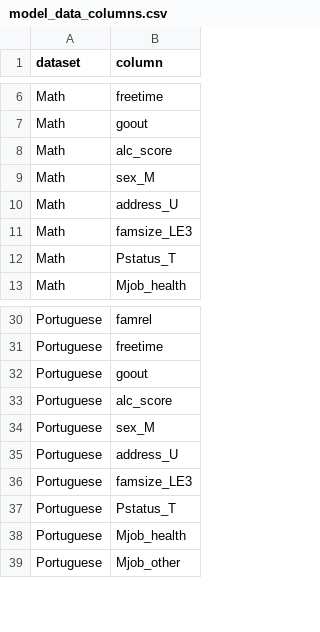
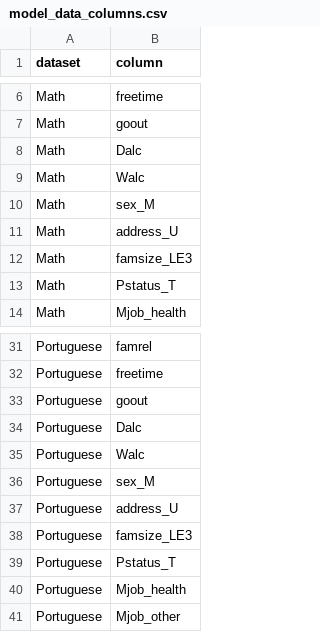
Before and after one commit to rosenpin-teaches/datascience-assignment, a CSV file: outputs/03_dummy_encoding/model_data_columns.csv, drawn as a sheet; only a part is shown, gaps mark what is left out.

```diff
--- a/outputs/03_dummy_encoding/model_data_columns.csv
+++ b/outputs/03_dummy_encoding/model_data_columns.csv
@@ -7,3 +7,4 @@
 "Math","goout"
-"Math","alc_score"
+"Math","Dalc"
+"Math","Walc"
 "Math","sex_M"
@@ -32,3 +33,4 @@
 "Portuguese","goout"
-"Portuguese","alc_score"
+"Portuguese","Dalc"
+"Portuguese","Walc"
 "Portuguese","sex_M"
```
Also changed, not shown: 4 other files.
